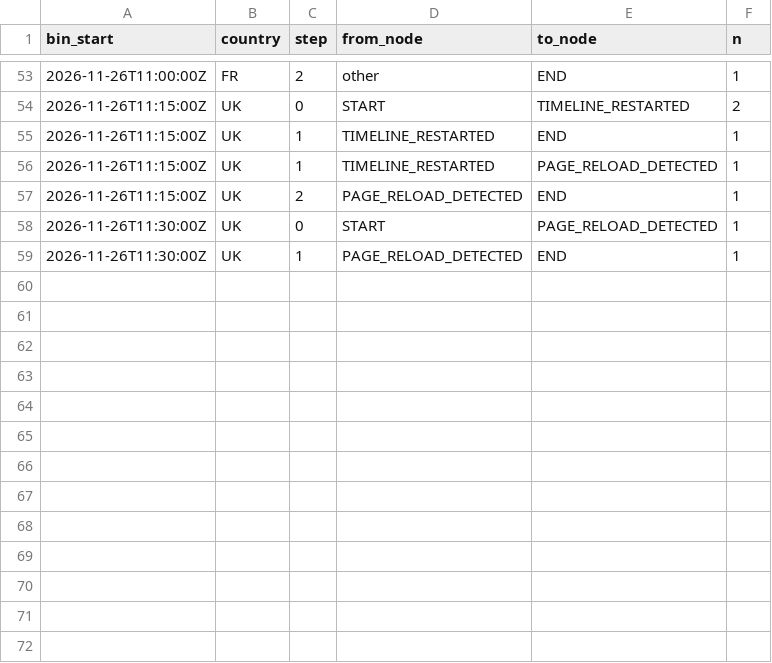
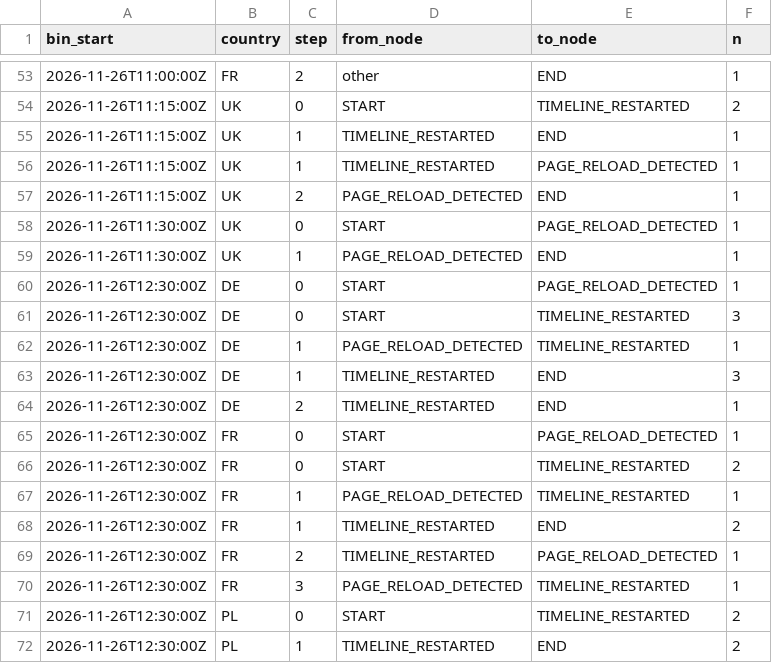
Before and after one commit to btrantruong/preferfeed-status, a CSV file: data/error_flow.csv, drawn as a sheet; only a part is shown, gaps mark what is left out; the diff names each change by its address in the sheet, - before the commit and + after, or states it on an @@ line.

```diff
--- a/data/error_flow.csv
+++ b/data/error_flow.csv
+row 60: 2026-11-26T12:30:00Z | DE | 0 | START | PAGE_RELOAD_DETECTED | 1
+row 61: 2026-11-26T12:30:00Z | DE | 0 | START | TIMELINE_RESTARTED | 3
+row 62: 2026-11-26T12:30:00Z | DE | 1 | PAGE_RELOAD_DETECTED | TIMELINE_RESTARTED | 1
+row 63: 2026-11-26T12:30:00Z | DE | 1 | TIMELINE_RESTARTED | END | 3
+row 64: 2026-11-26T12:30:00Z | DE | 2 | TIMELINE_RESTARTED | END | 1
+row 65: 2026-11-26T12:30:00Z | FR | 0 | START | PAGE_RELOAD_DETECTED | 1
+row 66: 2026-11-26T12:30:00Z | FR | 0 | START | TIMELINE_RESTARTED | 2
+row 67: 2026-11-26T12:30:00Z | FR | 1 | PAGE_RELOAD_DETECTED | TIMELINE_RESTARTED | 1
+row 68: 2026-11-26T12:30:00Z | FR | 1 | TIMELINE_RESTARTED | END | 2
+row 69: 2026-11-26T12:30:00Z | FR | 2 | TIMELINE_RESTARTED | PAGE_RELOAD_DETECTED | 1
+row 70: 2026-11-26T12:30:00Z | FR | 3 | PAGE_RELOAD_DETECTED | TIMELINE_RESTARTED | 1
+row 71: 2026-11-26T12:30:00Z | PL | 0 | START | TIMELINE_RESTARTED | 2
+row 72: 2026-11-26T12:30:00Z | PL | 1 | TIMELINE_RESTARTED | END | 2
```
Also changed, not shown: data/attempts_hist.csv, data/session_state.csv, 14 other files.
